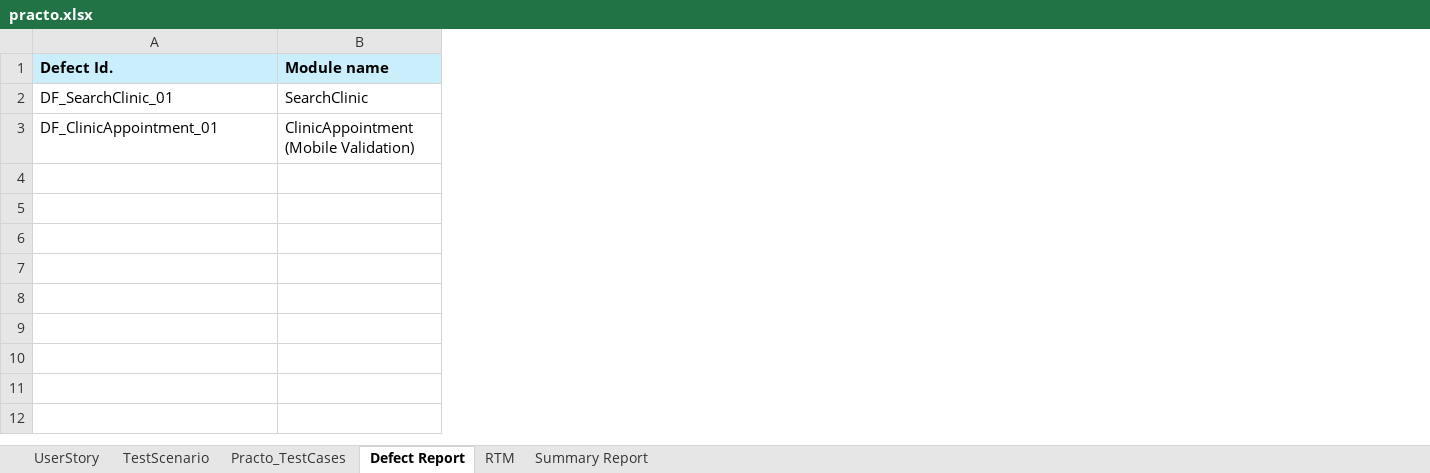
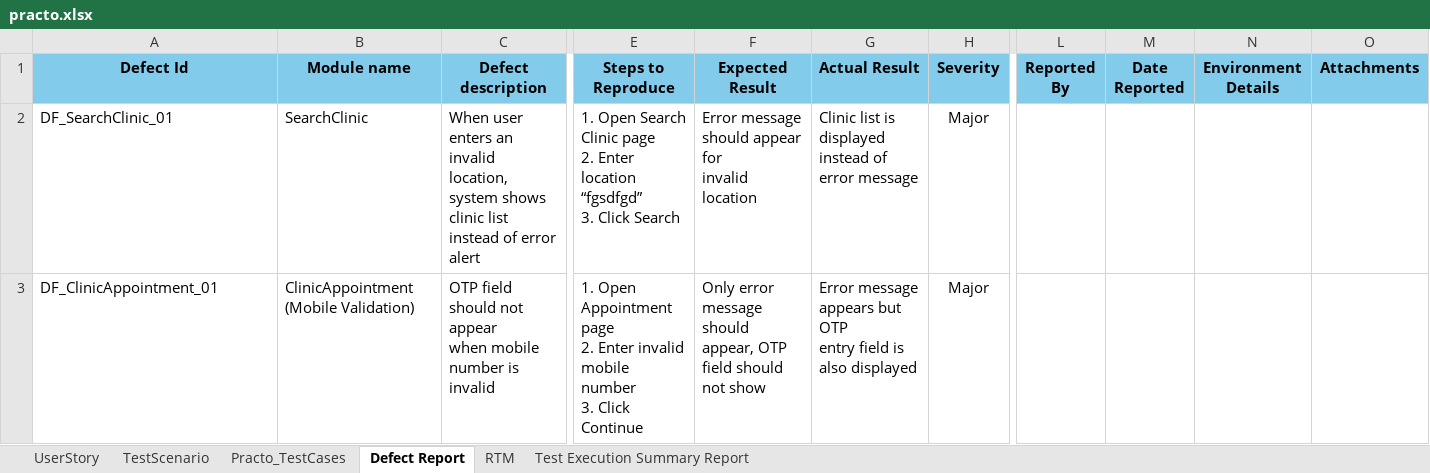
Before and after one commit to Mounika-Saarla/PRACTO_, an Excel workbook: practo.xlsx, sheet Defect Report, drawn as a sheet; only a part is shown, gaps mark what is left out; values as stored, in another font and other column widths than the file's, no borders; ↵ is a line break in a cell; the diff covers the shown part only; the diff names each change by its address in the sheet, - before the commit and + after, or states it on an @@ line.

```diff
--- a/practo.xlsx (sheet Defect Report)
+++ b/practo.xlsx (sheet Defect Report)
-sheet tab: Summary Report
+sheet tab: Test Execution Summary Report
+column C (Defect description), rows 2-3: When user enters an invalid ↵ location, system shows clinic list instead of error alert | OTP field should not appear ↵ when mobile number is invalid
+column E (Steps to Reproduce), rows 2-3: 1. Open Search Clinic page ↵ 2. Enter location “fgsdfgd” ↵ 3. Click Search | 1. Open Appointment page ↵ 2. Enter invalid mobile number ↵ 3. Click Continue
+column F (Expected Result), rows 2-3: Error message should appear for ↵ invalid location | Only error message should appear, OTP field should not show
+column G (Actual Result), rows 2-3: Clinic list is displayed instead of error message | Error message appears but OTP ↵ entry field is also displayed
+column H (Severity), rows 2-3: Major | Major
+column L (Reported By), empty
+column M (Date Reported), empty
+column N (Environment Details), empty
+column O (Attachments), empty
-A1: Defect Id.
+A1: Defect Id
@@ A1:B1 fill: #CAEEFB → #83CBEB, alignment: left → center @@
```
Also changed, not shown: cell formats elsewhere in this sheet, sheet Test Execution Summary Report, sheet Practo_TestCases, sheet TestScenario, sheet RTM, sheet UserStory.
